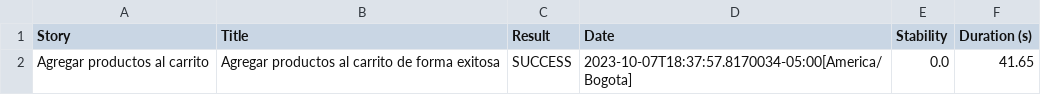
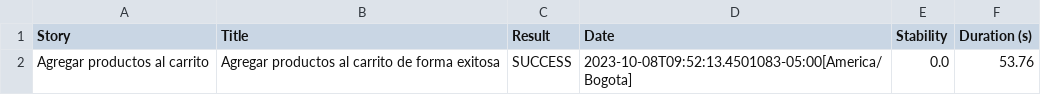
Before and after one commit to anhellsteve/Template_Automatizacion_SQA, a CSV file: target/site/serenity/01f5288b80adbd3af52a8ed68a4a616d3164f750229f80da1ef344382d948835.csv, drawn as a sheet.

```diff
--- a/target/site/serenity/01f5288b80adbd3af52a8ed68a4a616d3164f750229f80da1ef344382d948835.csv
+++ b/target/site/serenity/01f5288b80adbd3af52a8ed68a4a616d3164f750229f80da1ef344382d948835.csv
@@ -1,2 +1,2 @@
 "Story","Title","Result","Date","Stability","Duration (s)"
-"Agregar productos al carrito","Agregar productos al carrito de forma exitosa","SUCCESS","2023-10-07T18:37:57.8170034-05:00[America/Bogota]","0.0","41.65"
+"Agregar productos al carrito","Agregar productos al carrito de forma exitosa","SUCCESS","2023-10-08T09:52:13.4501083-05:00[America/Bogota]","0.0","53.76"
```
Also changed, not shown: target/site/serenity/105dc83d4befdb6199e903c9bd220a877d31a0007401bd0b6b943a3bddea1a17.csv, target/site/serenity/5698da923f295f46ce5ab64ced2311fc60caa4e36b32112606d3adcfdce3f60b.csv, 46 other files.
